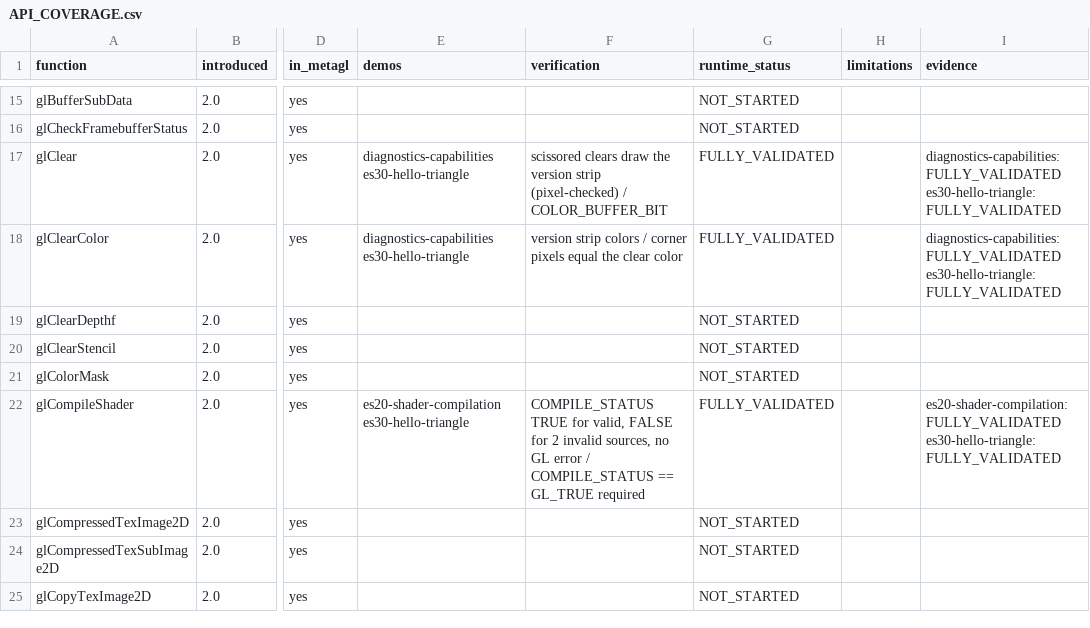
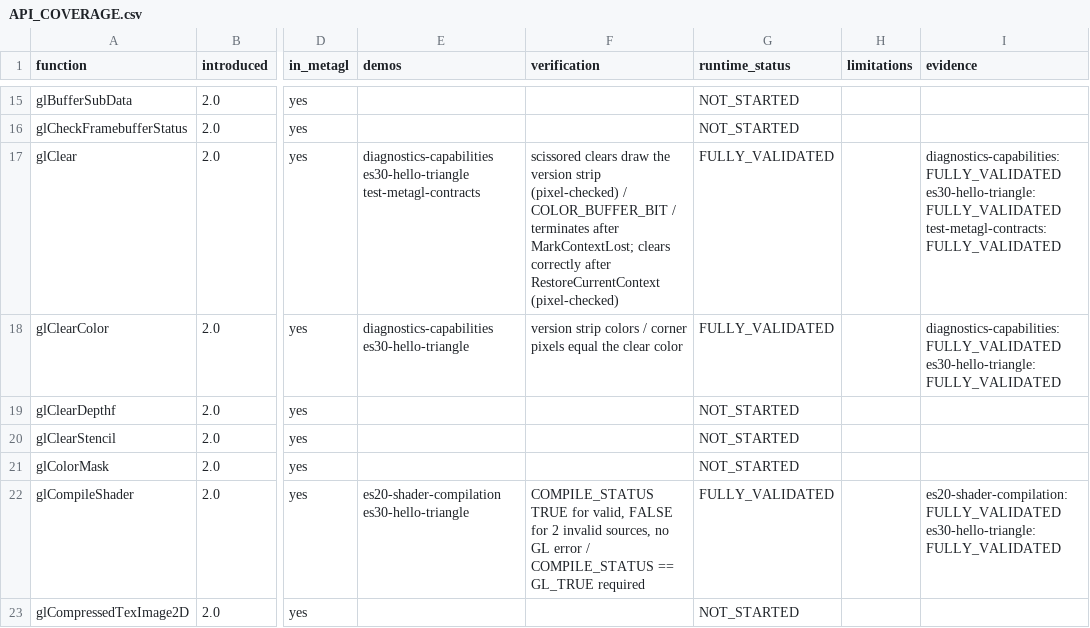
Before and after one commit to libcnalab/opengles3-demos, a CSV file: docs/API_COVERAGE.csv, drawn as a sheet; only a part is shown, gaps mark what is left out; the shorter side is filled out with more unchanged rows; the diff names each change by its address in the sheet, - before the commit and + after, or states it on an @@ line.

Commit message:
Add test-metagl-contracts: termination contract and context-loss cycle
Forked children must die with SIGABRT for meta-gl's invalid-input contract
(transpose != GL_FALSE, partial vectors/matrices, calls after context loss),
with a control child that must exit normally. In-process, the lost/restored
cycle is checked end to end: listeners called once, status transitions,
hidden entry points and capabilities, generation counter, and rendering
after RestoreCurrentContext. demo::Env now exposes the platform loader;
tests/ uses the same auto-discovery as demos/.

```diff
--- a/docs/API_COVERAGE.csv
+++ b/docs/API_COVERAGE.csv
-E17 (demos): diagnostics-capabilities es30-hello-triangle
+E17 (demos): diagnostics-capabilities es30-hello-triangle test-metagl-contracts
-F17 (verification): …/ COLOR_BUFFER_BIT
+F17 (verification): …/ COLOR_BUFFER_BIT / terminates after MarkContextLost; clears correctly after RestoreCurrentContext (pixel-checked)
-I17 (evidence): diagnostics-capabilities:FULLY_VALIDATED es30-hello-triangle:FULLY_VALIDATED
+I17 (evidence): diagnostics-capabilities:FULLY_VALIDATED es30-hello-triangle:FULLY_VALIDATED test-metagl-contracts:FULLY_VALIDATED
```
Also changed, not shown: 10 other files.
